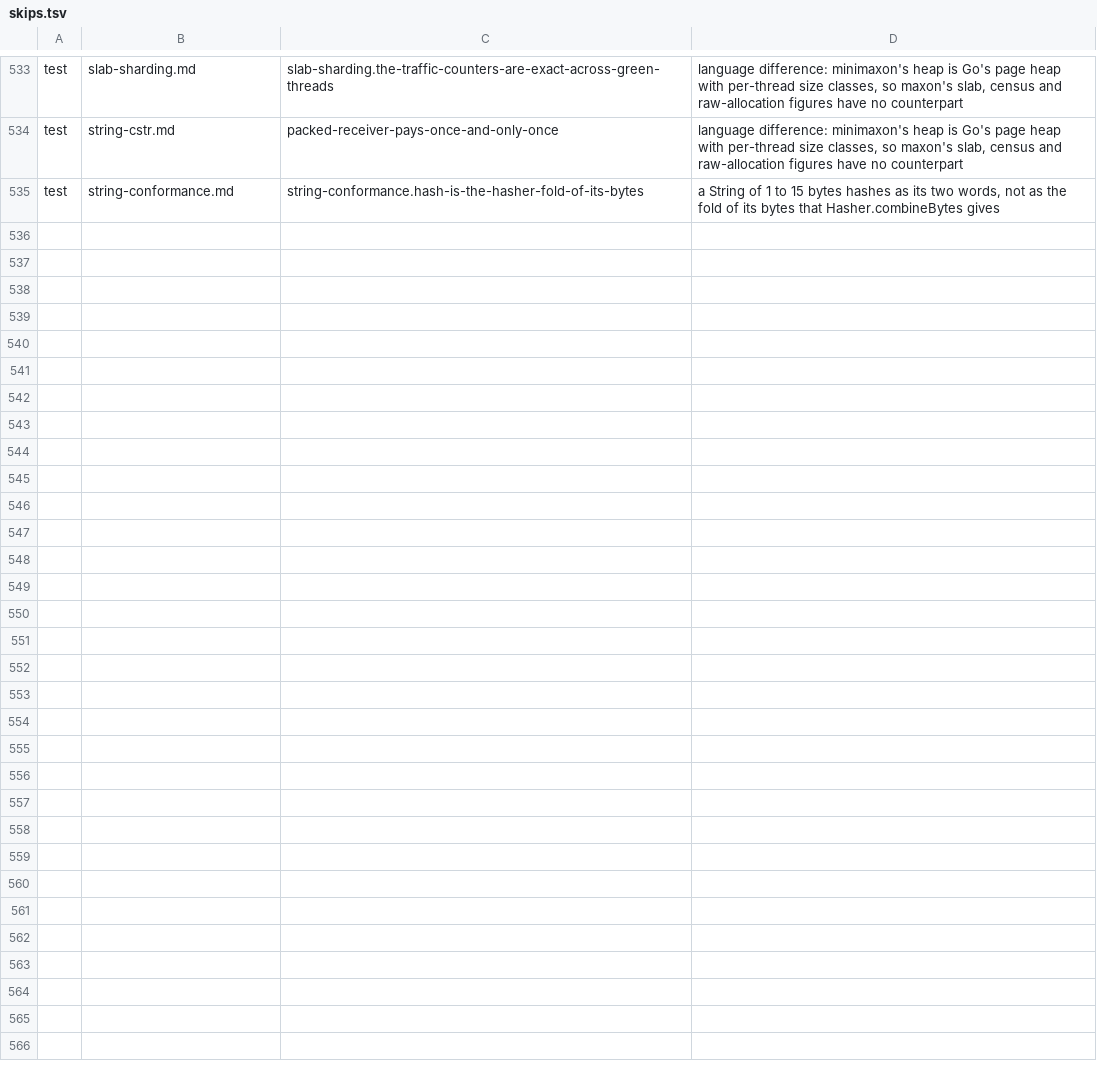
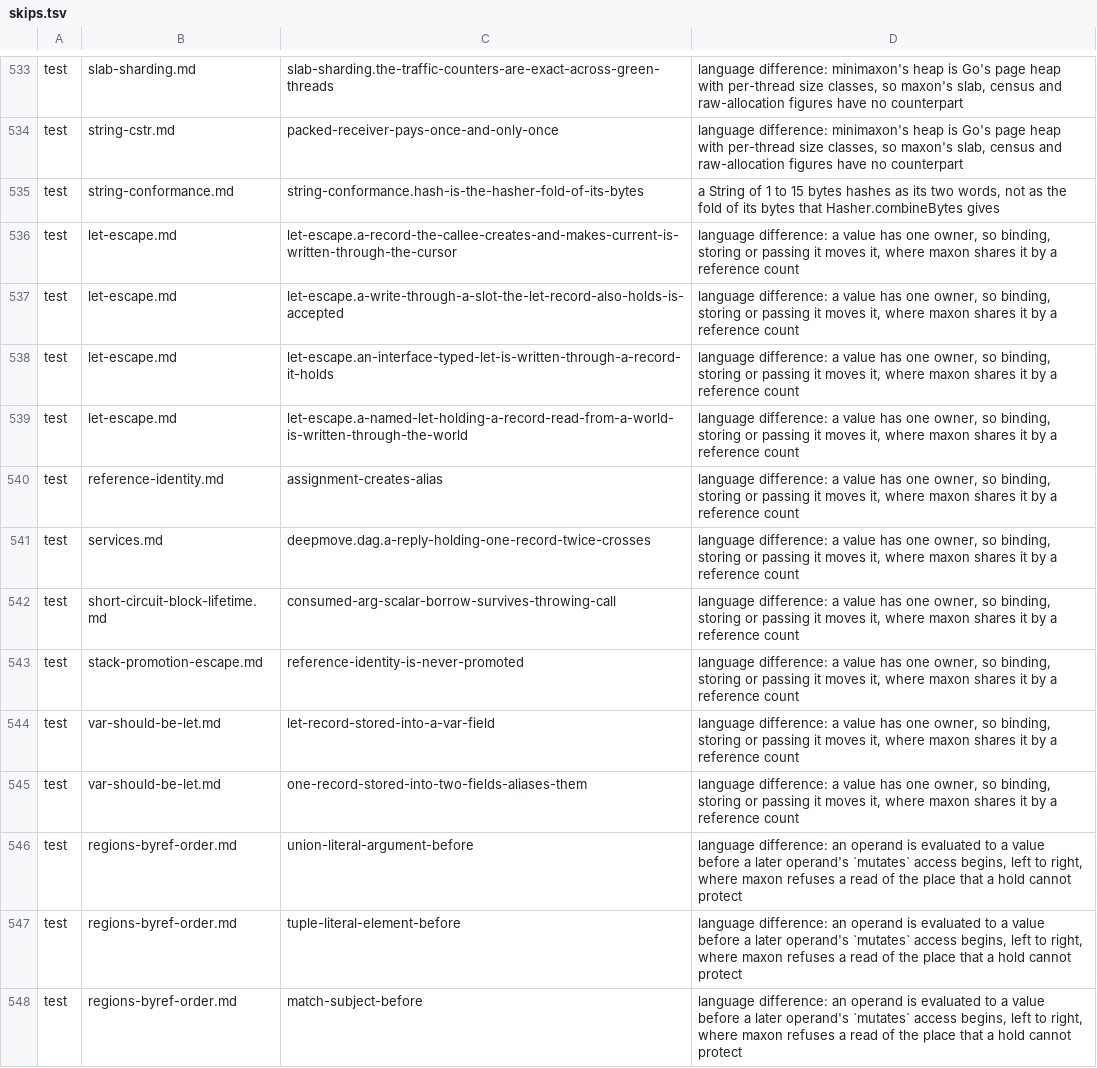
Before and after one commit to maxon-lang/maxon-rewrite-bootstrap, a TSV file: self/driver/skips.tsv, drawn as a sheet; only a part is shown, gaps mark what is left out; the diff names each change by its address in the sheet, - before the commit and + after, or states it on an @@ line.

```diff
--- a/self/driver/skips.tsv
+++ b/self/driver/skips.tsv
+row 536: test | let-escape.md | let-escape.a-record-the-callee-creates-and-makes-current-is-written-through-the-cursor | language difference: a value has one owner, so binding, storing or passing it moves it, where maxon shares it by a reference count
+row 537: test | let-escape.md | let-escape.a-write-through-a-slot-the-let-record-also-holds-is-accepted | language difference: a value has one owner, so binding, storing or passing it moves it, where maxon shares it by a reference count
+row 538: test | let-escape.md | let-escape.an-interface-typed-let-is-written-through-a-record-it-holds | language difference: a value has one owner, so binding, storing or passing it moves it, where maxon shares it by a reference count
+row 539: test | let-escape.md | let-escape.a-named-let-holding-a-record-read-from-a-world-is-written-through-the-world | language difference: a value has one owner, so binding, storing or passing it moves it, where maxon shares it by a reference count
+row 540: test | reference-identity.md | assignment-creates-alias | language difference: a value has one owner, so binding, storing or passing it moves it, where maxon shares it by a reference count
+row 541: test | services.md | deepmove.dag.a-reply-holding-one-record-twice-crosses | language difference: a value has one owner, so binding, storing or passing it moves it, where maxon shares it by a reference count
+row 542: test | short-circuit-block-lifetime.md | consumed-arg-scalar-borrow-survives-throwing-call | language difference: a value has one owner, so binding, storing or passing it moves it, where maxon shares it by a reference count
+row 543: test | stack-promotion-escape.md | reference-identity-is-never-promoted | language difference: a value has one owner, so binding, storing or passing it moves it, where maxon shares it by a reference count
+row 544: test | var-should-be-let.md | let-record-stored-into-a-var-field | language difference: a value has one owner, so binding, storing or passing it moves it, where maxon shares it by a reference count
+row 545: test | var-should-be-let.md | one-record-stored-into-two-fields-aliases-them | language difference: a value has one owner, so binding, storing or passing it moves it, where maxon shares it by a reference count
+row 546: test | regions-byref-order.md | union-literal-argument-before | language difference: an operand is evaluated to a value before a later operand's `mutates` access begins, left to right, where maxon refuses a read of the place that a hold cannot protect
+row 547: test | regions-byref-order.md | tuple-literal-element-before | language difference: an operand is evaluated to a value before a later operand's `mutates` access begins, left to right, where maxon refuses a read of the place that a hold cannot protect
+row 548: test | regions-byref-order.md | match-subject-before | language difference: an operand is evaluated to a value before a later operand's `mutates` access begins, left to right, where maxon refuses a read of the place that a hold cannot protect
```
Also changed, not shown: 19 other files.
